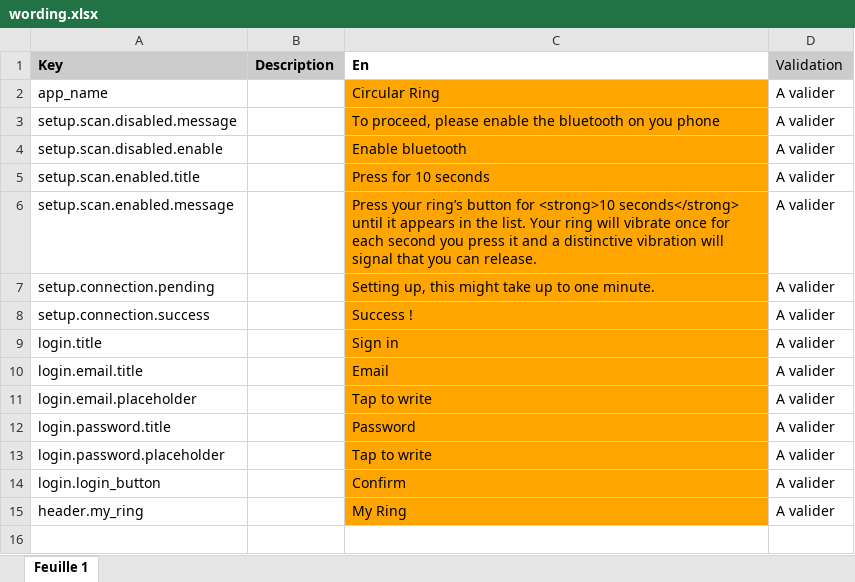
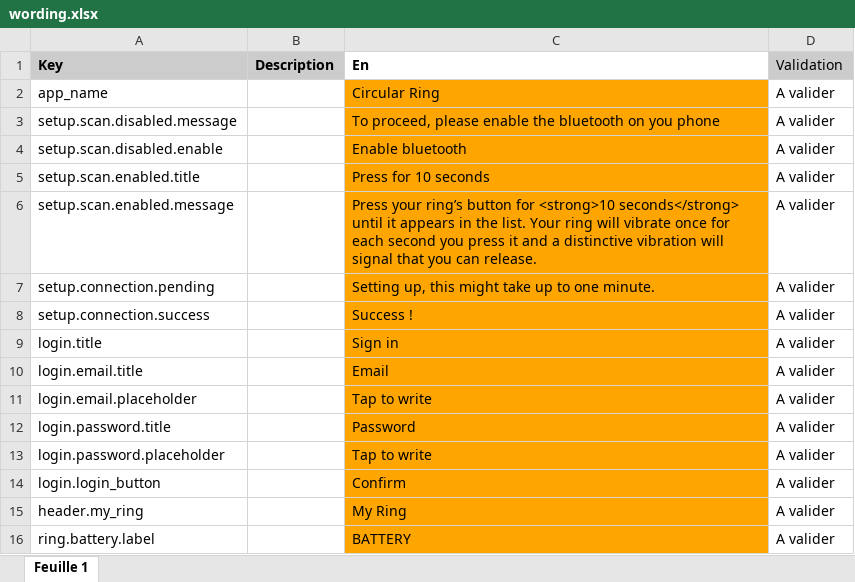
Before and after one commit to aichannode/circular-ring, an Excel workbook: wording.xlsx, sheet Feuille 1, drawn as a sheet; values as stored, in another font and other column widths than the file's, no borders; charts and pictures not drawn; the diff names each change by its address in the sheet, - before the commit and + after, or states it on an @@ line.

Commit message:
battery screen

```diff
--- a/wording.xlsx (sheet Feuille 1)
+++ b/wording.xlsx (sheet Feuille 1)
+row 16: ring.battery.label |  | BATTERY | A valider
```
Also changed, not shown: 8 other files.
